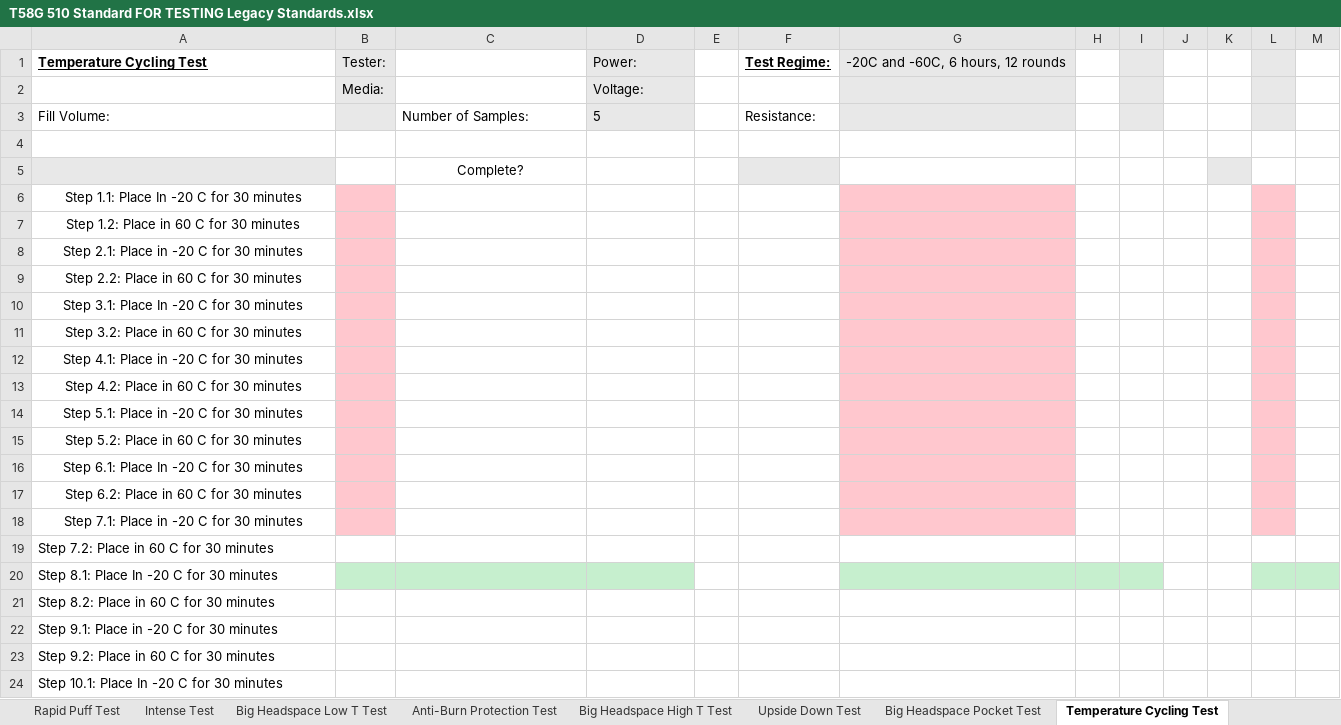
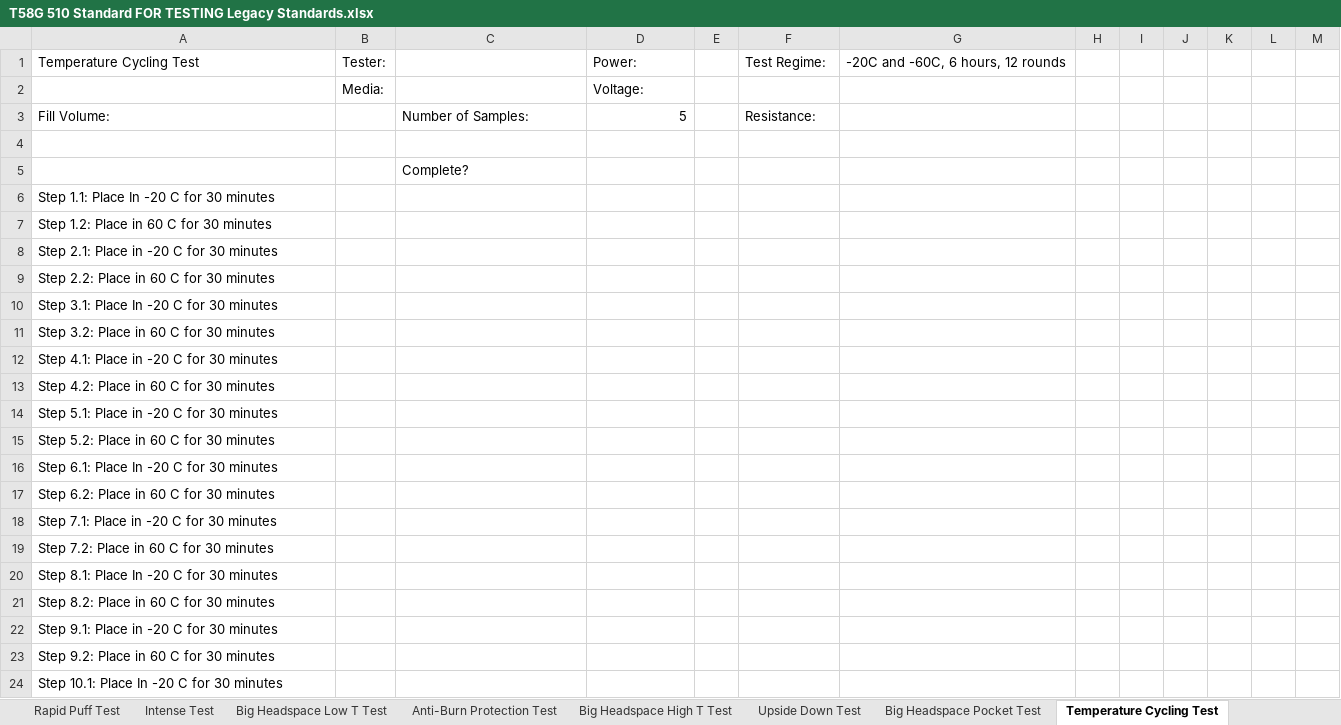
Before and after one commit to acbecquet/DataViewer, an Excel workbook: legacy data/T58G 510 Standard FOR TESTING Legacy Standards.xlsx, sheet Temperature Cycling Test, drawn as a sheet; only a part is shown; values as stored, in another font and other column widths than the file's, no borders; conditional formats not drawn; the diff names each change by its address in the sheet, - before the commit and + after, or states it on an @@ line.

```diff
--- a/legacy data/T58G 510 Standard FOR TESTING Legacy Standards.xlsx (sheet Temperature Cycling Test)
+++ b/legacy data/T58G 510 Standard FOR TESTING Legacy Standards.xlsx (sheet Temperature Cycling Test)
@@ A1 bold: on → off, underline: on → off @@
-B1:B3 fill: #E8E8E8
+B1:B3 fill: none
-D1:D3 fill: #E8E8E8
+D1:D3 fill: none
@@ F1 bold: on → off, underline: on → off @@
-G1:G3 fill: #E8E8E8
+G1:G3 fill: none
-I1:I3 fill: #E8E8E8
+I1:I3 fill: none
-L1:L3 fill: #E8E8E8
+L1:L3 fill: none
-D3 alignment: left
+D3 alignment: right
-A5 fill: #E8E8E8
+A5 fill: none
-C5 alignment: center
+C5 alignment: left
-F5 fill: #E8E8E8
+F5 fill: none
-K5 fill: #E8E8E8
+K5 fill: none
-A6:A18 alignment: center
+A6:A18 alignment: left
-B6:B18 fill: #FFC7CE
+B6:B18 fill: none
-G6:G18 fill: #FFC7CE
+G6:G18 fill: none
-L6:L18 fill: #FFC7CE
+L6:L18 fill: none
-B20:D20 fill: #C6EFCE
+B20:D20 fill: none
-G20:I20 fill: #C6EFCE
+G20:I20 fill: none
-L20:M20 fill: #C6EFCE
+L20:M20 fill: none
```
Also changed, not shown: sheet Upside Down Test, sheet Viscosity Compatibility, sheet Big Headspace High T Test, sheet Various Oil Compatibility, sheet Quick Screening Test, sheet Intense Test, 19 more sheets, charts or pictures, legacy data/CGS1810 900kcp D9 Legacy.xlsx, 16 other files.
